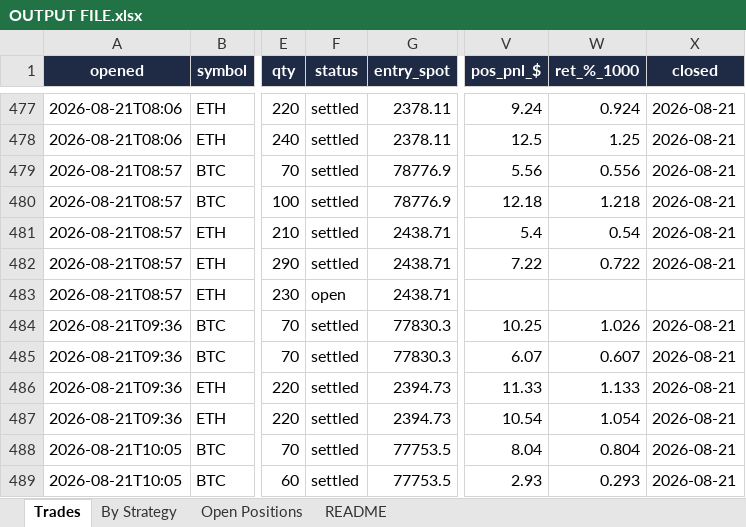
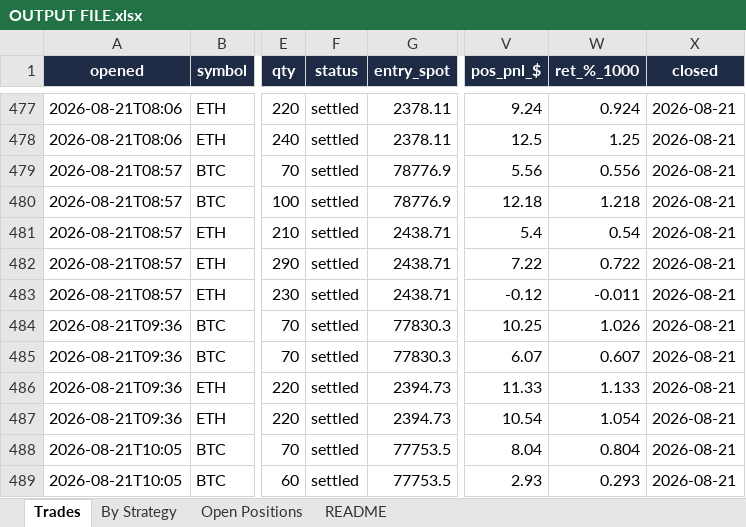
Before and after one commit to Ayushtambi2011/deltahedge-bot, an Excel workbook: OUTPUT FILE.xlsx, sheet Trades, drawn as a sheet; only a part is shown, gaps mark what is left out; values as stored, in another font and other column widths than the file's, no borders; the diff covers the shown part only; the diff names each change by its address in the sheet, - before the commit and + after, or states it on an @@ line.

```diff
--- a/OUTPUT FILE.xlsx (sheet Trades)
+++ b/OUTPUT FILE.xlsx (sheet Trades)
-F483 (status): open
+F483 (status): settled
-V483 (pos_pnl_$): (empty)
+V483 (pos_pnl_$): -0.12
-W483 (ret_%_1000): (empty)
+W483 (ret_%_1000): -0.011
-X483 (closed): (empty)
+X483 (closed): 2026-08-21
```
Also changed, not shown: 80 added rows and 20 edited cells elsewhere in this sheet, sheet Open Positions, sheet By Strategy, sheet README, 1 other file.
